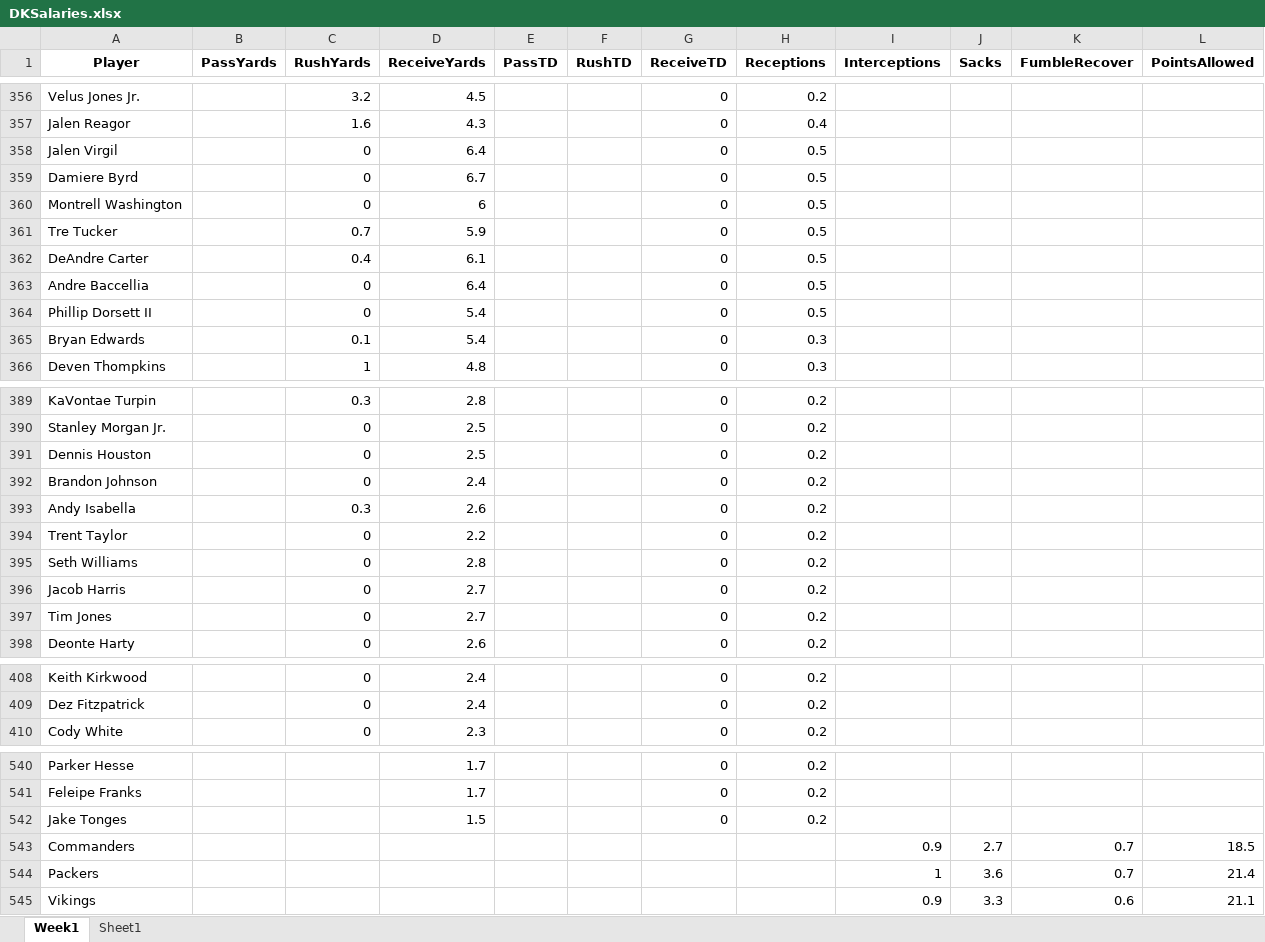
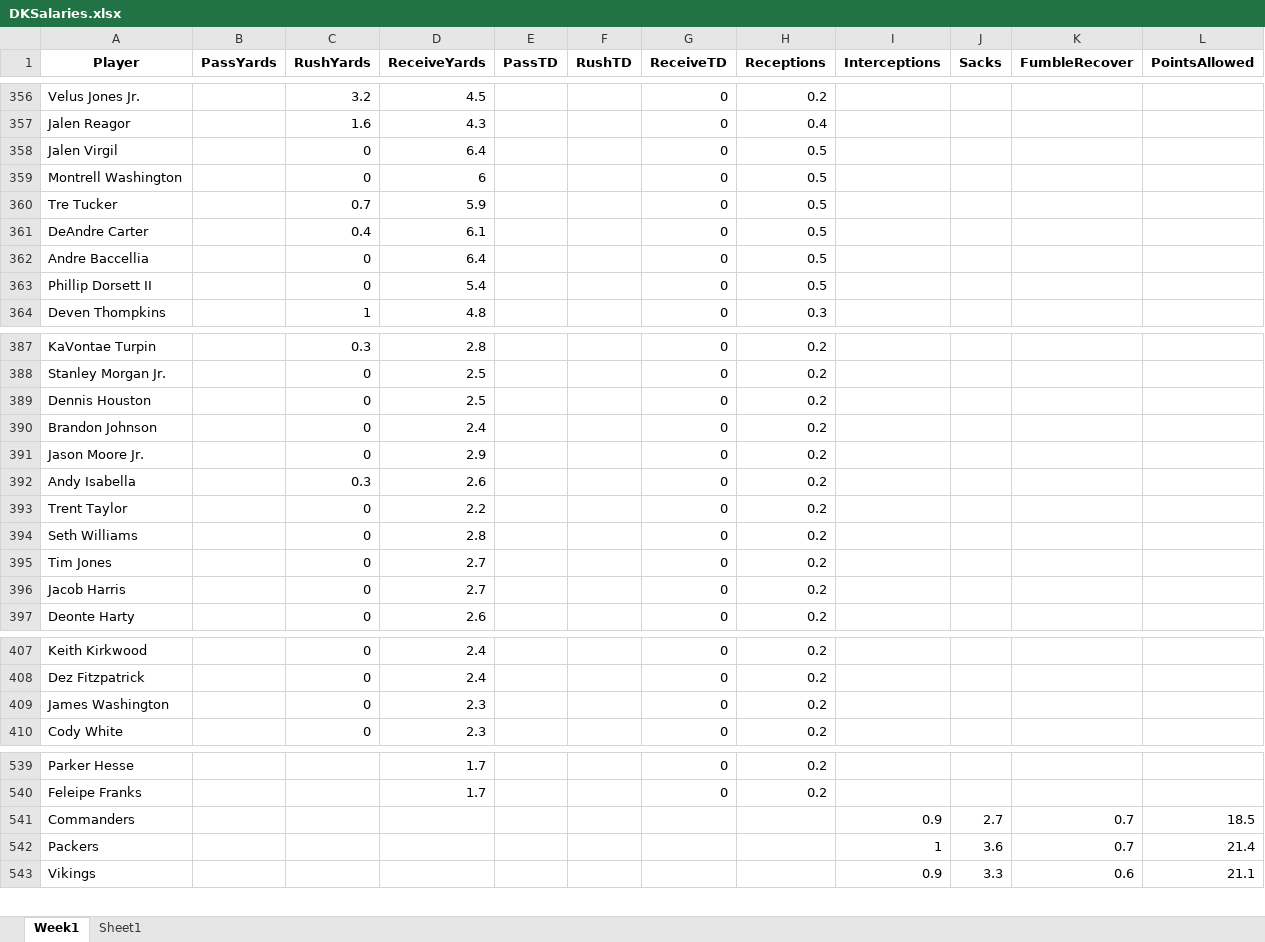
Before and after one commit to julioguzman19/DraftKings, an Excel workbook: DKSalaries.xlsx, sheet Week1, drawn as a sheet; only a part is shown, gaps mark what is left out; values as stored, in another font and other column widths than the file's, no borders; removed rows and columns are numbered as before the commit, all else as after; the diff covers the shown part only; the diff names each change by its address in the sheet, - before the commit and + after, or states it on an @@ line.

```diff
--- a/DKSalaries.xlsx (sheet Week1)
+++ b/DKSalaries.xlsx (sheet Week1)
-row 359: Damiere Byrd |  | 0 | 6.7 |  |  | 0 | 0.5
-row 365: Bryan Edwards |  | 0.1 | 5.4 |  |  | 0 | 0.3
+row 391: Jason Moore Jr. |  | 0 | 2.9 |  |  | 0 | 0.2
@@ row 397 moved to row 395: Tim Jones @@
+row 409: James Washington |  | 0 | 2.3 |  |  | 0 | 0.2
-row 542: Jake Tonges |  |  | 1.5 |  |  | 0 | 0.2
```
Also changed, not shown: 2 added rows, 3 removed rows and 2 moved rows elsewhere in this sheet, sheet Sheet1, 1 other file.
